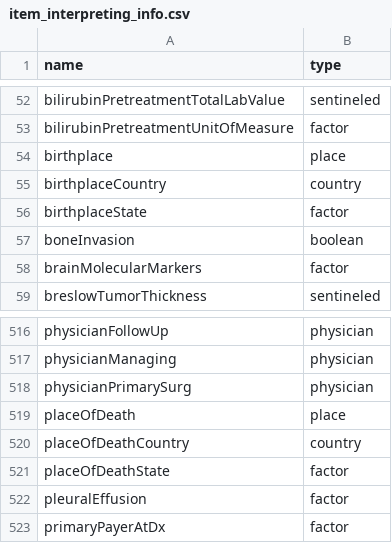
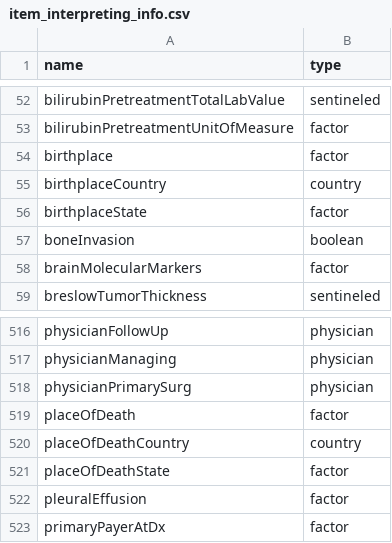
Before and after one commit to WerthPADOH/naaccr, a CSV file: data-raw/item_interpreting_info.csv, drawn as a sheet; only a part is shown, gaps mark what is left out.

```diff
--- a/data-raw/item_interpreting_info.csv
+++ b/data-raw/item_interpreting_info.csv
@@ -53,3 +53,3 @@ bilirubinPretreatmentTotalLabValue,sentineled
 bilirubinPretreatmentUnitOfMeasure,factor
-birthplace,place
+birthplace,factor
 birthplaceCountry,country
@@ -518,3 +518,3 @@ physicianManaging,physician
 physicianPrimarySurg,physician
-placeOfDeath,place
+placeOfDeath,factor
 placeOfDeathCountry,country
```
Also changed, not shown: data-raw/field_code_scheme.csv.
